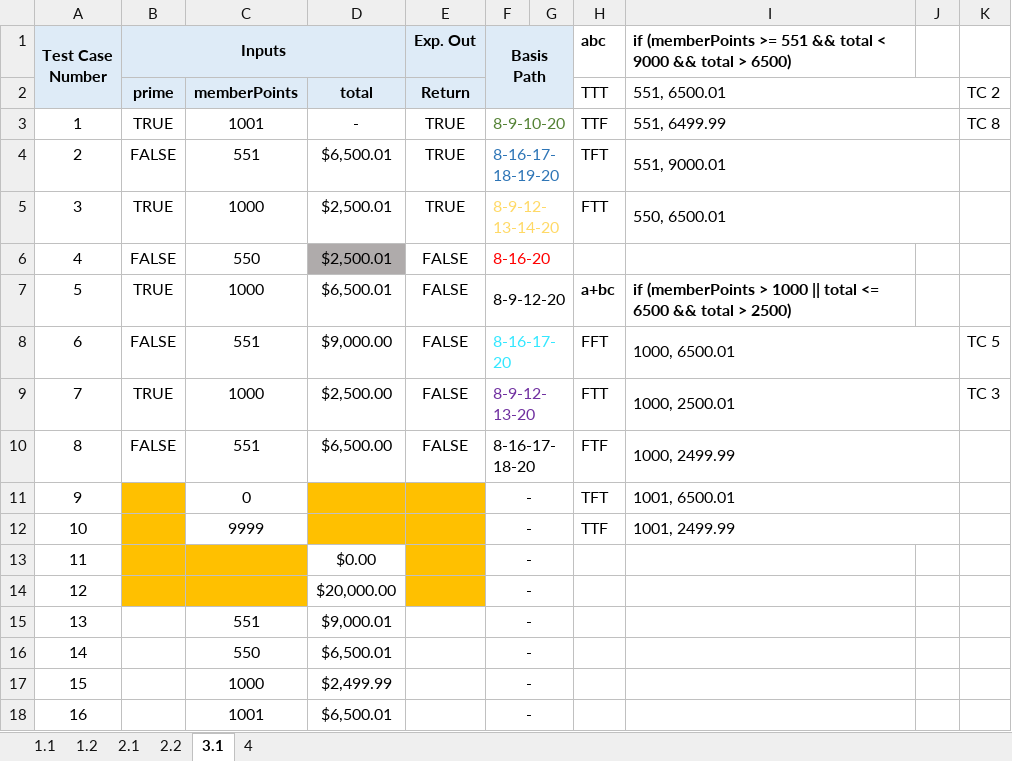
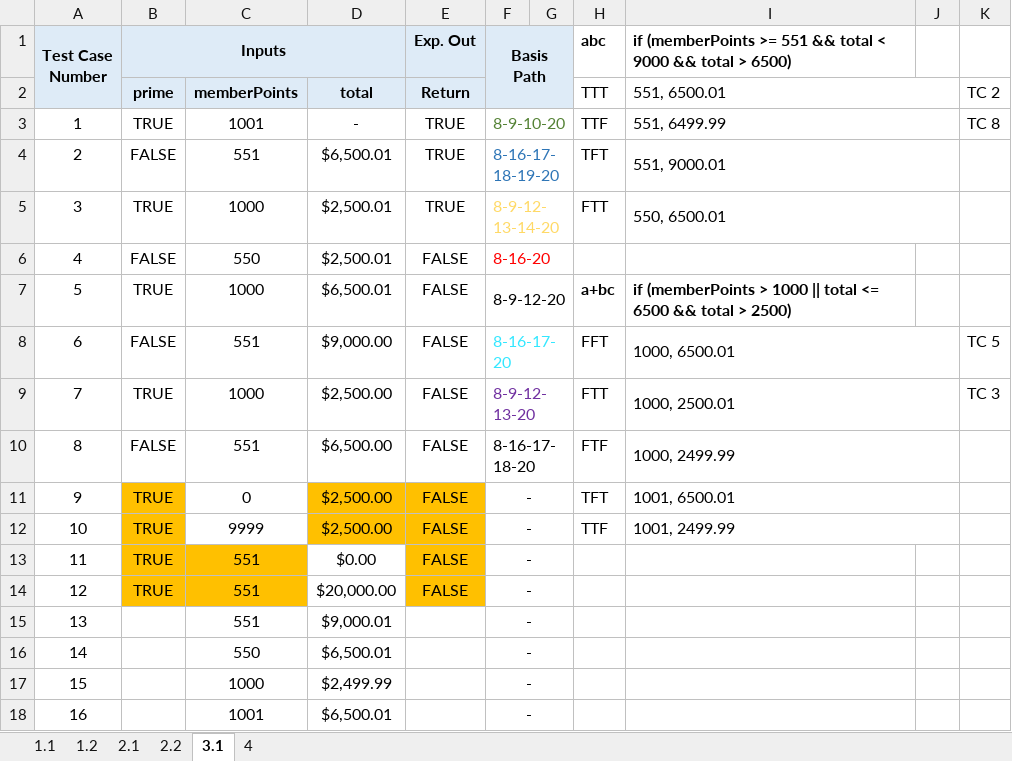
Before and after one commit to Gauravdeep983/UTA, an Excel workbook: 2020 Summer/CSE 5321 Software Testing/Homework 3/Homework-03.xlsx, sheet 3.1, drawn as a sheet; only a part is shown; values as stored, in another font and other column widths than the file's, no borders; charts and pictures not drawn; the diff names each change by its address in the sheet, - before the commit and + after, or states it on an @@ line.

```diff
--- a/2020 Summer/CSE 5321 Software Testing/Homework 3/Homework-03.xlsx (sheet 3.1)
+++ b/2020 Summer/CSE 5321 Software Testing/Homework 3/Homework-03.xlsx (sheet 3.1)
-D6 fill: #AFABAB
+D6 fill: none
-B11:B14 (Inputs): (empty)
+B11:B14 (Inputs): TRUE
-D11:D12: (empty)
+D11:D12: $2,500.00
-E11:E14 (Exp. Out): (empty)
+E11:E14 (Exp. Out): FALSE
-C13:C14: (empty)
+C13:C14: 551
```
Also changed, not shown: sheet 4.
